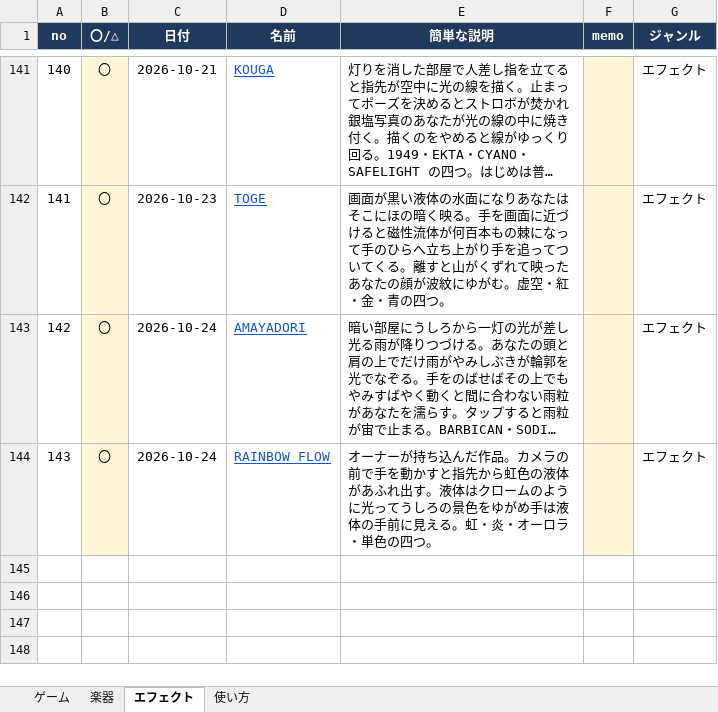
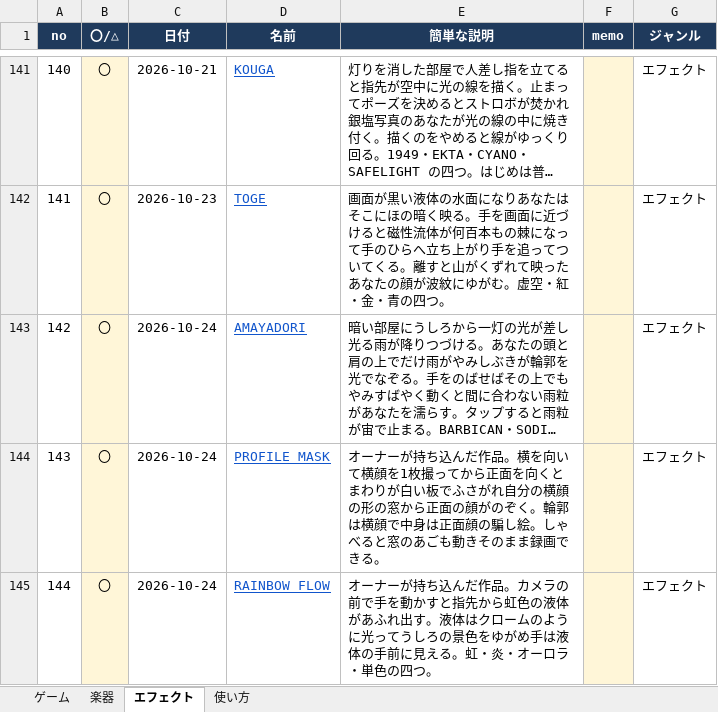
Before and after one commit to apaapaapaapaapa2006-source/oto-2, an Excel workbook: oto-2-works.xlsx, sheet エフェクト, drawn as a sheet; only a part is shown, gaps mark what is left out; long unchanged cells end in …; values as stored, in another font and other column widths than the file's, no borders; addresses are those after the commit; the diff names each change by its address in the sheet, - before the commit and + after, or states it on an @@ line.

```diff
--- a/oto-2-works.xlsx (sheet エフェクト)
+++ b/oto-2-works.xlsx (sheet エフェクト)
+row 144: 143 | 〇 | 2026-10-24 | PROFILE MASK | オーナーが持ち込んだ作品。横を向いて横顔を1枚撮ってから正面を向くとまわりが白い板でふさがれ自分の横顔の形の窓から正面の顔がのぞく。輪郭は横顔で中身は正面顔の騙し絵。しゃべると窓のあごも動きそのまま録画できる。 |  | エフェクト
@@ column A (no) renumbered from row 145 down @@
```
Also changed, not shown: sheet 使い方, 4 other files.
